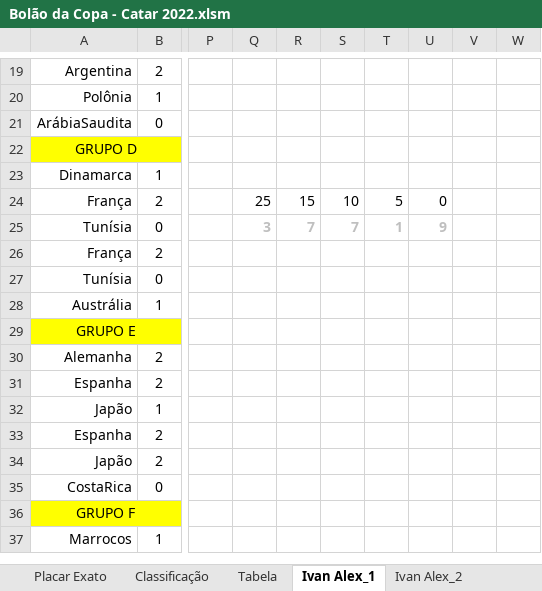
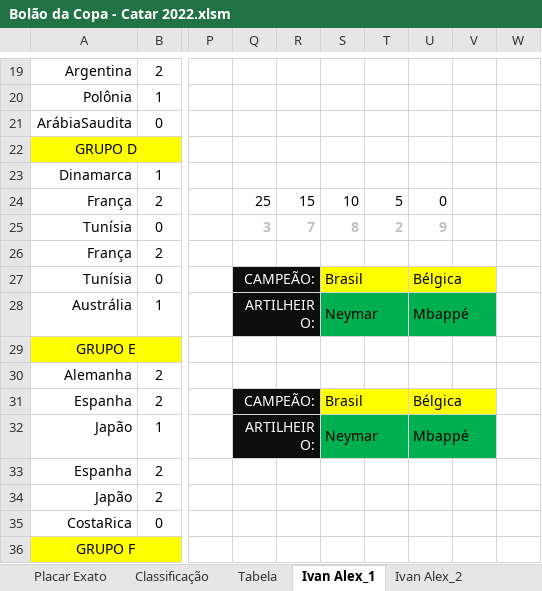
Before and after one commit to IvanIndaia/bolao, an Excel workbook: docs/Bolão da Copa - Catar 2022.xlsm, sheet Ivan Alex_1, drawn as a sheet; only a part is shown, gaps mark what is left out; the shorter side is filled out with more unchanged rows; values as stored, in another font and other column widths than the file's, no borders; charts and pictures not drawn; the diff covers the shown part only; the diff names each change by its address in the sheet, - before the commit and + after, or states it on an @@ line.

```diff
--- a/docs/Bolão da Copa - Catar 2022.xlsm (sheet Ivan Alex_1)
+++ b/docs/Bolão da Copa - Catar 2022.xlsm (sheet Ivan Alex_1)
-S25: 7
+S25: 8
-T25: 1
+T25: 2
-Q27: (empty)
+Q27: CAMPEÃO:
-Q27:R28 fill: none
+Q27:R28 fill: #0D0D0D
+Q27:R27 merged
-S27: (empty)
+S27: Brasil
-S27:V27 fill: none
+S27:V27 fill: #FFFF00
+S27:T27 merged
-U27: (empty)
+U27: Bélgica
+U27:V27 merged
-Q28: (empty)
+Q28: ARTILHEIRO:
+Q28:R28 merged
-S28: (empty)
+S28: Neymar
-S28:V28 fill: none
+S28:V28 fill: #00B050
+S28:T28 merged
-U28: (empty)
+U28: Mbappé
+U28:V28 merged
-Q31: (empty)
+Q31: CAMPEÃO:
-Q31:R32 fill: none
+Q31:R32 fill: #0D0D0D
+Q31:R31 merged
-S31: (empty)
+S31: Brasil
-S31:V31 fill: none
+S31:V31 fill: #FFFF00
+S31:T31 merged
-U31: (empty)
+U31: Bélgica
+U31:V31 merged
-Q32: (empty)
+Q32: ARTILHEIRO:
+Q32:R32 merged
-S32: (empty)
+S32: Neymar
-S32:V32 fill: none
+S32:V32 fill: #00B050
+S32:T32 merged
-U32: (empty)
+U32: Mbappé
+U32:V32 merged
```
Also changed, not shown: 9 removed rows and 9 edited cells elsewhere in this sheet, sheet Classificação, sheet Tabela, sheet Macélio, sheet Cléofaz, sheet Jean, sheet Ivan Alex_2, 18 more sheets, hidden cells, charts or pictures, 1 other file.
